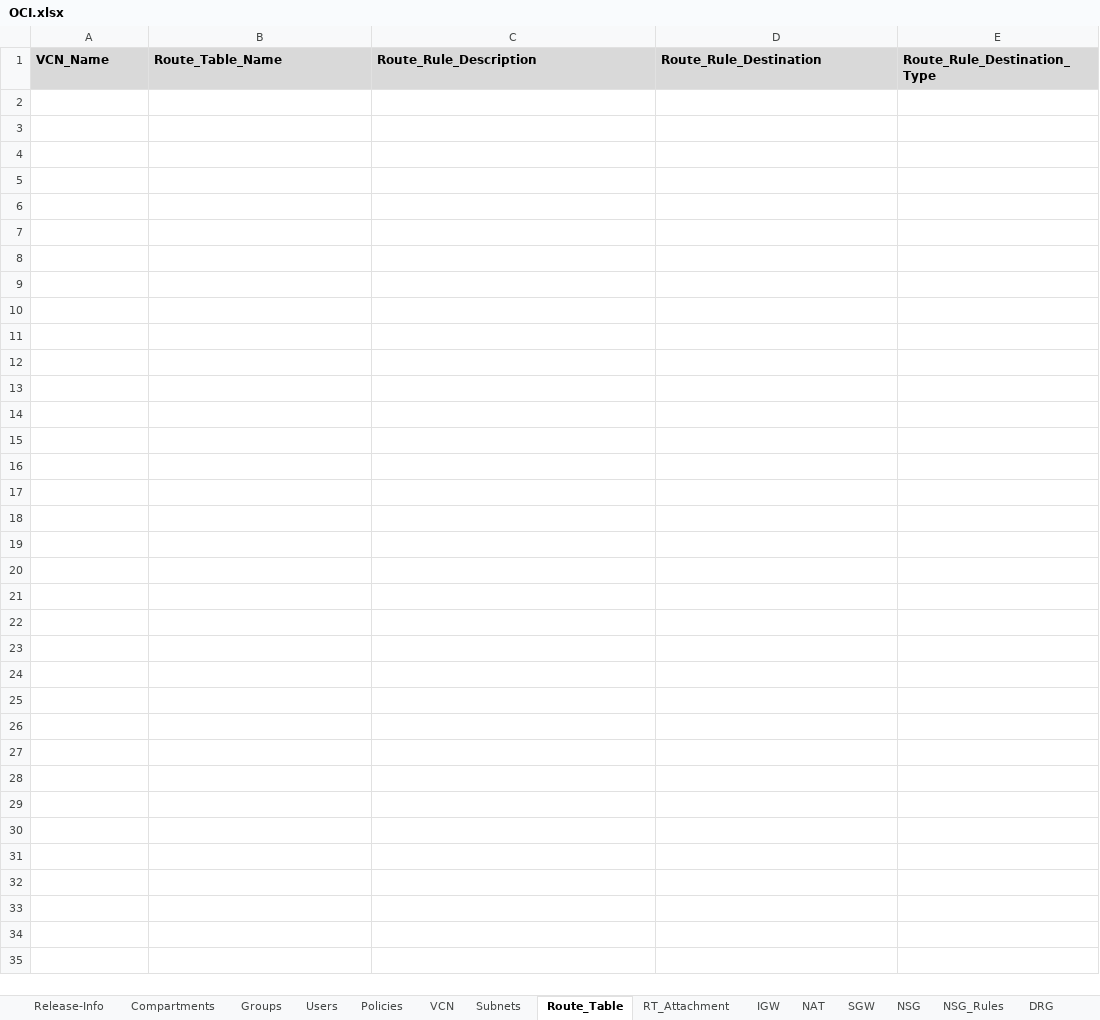
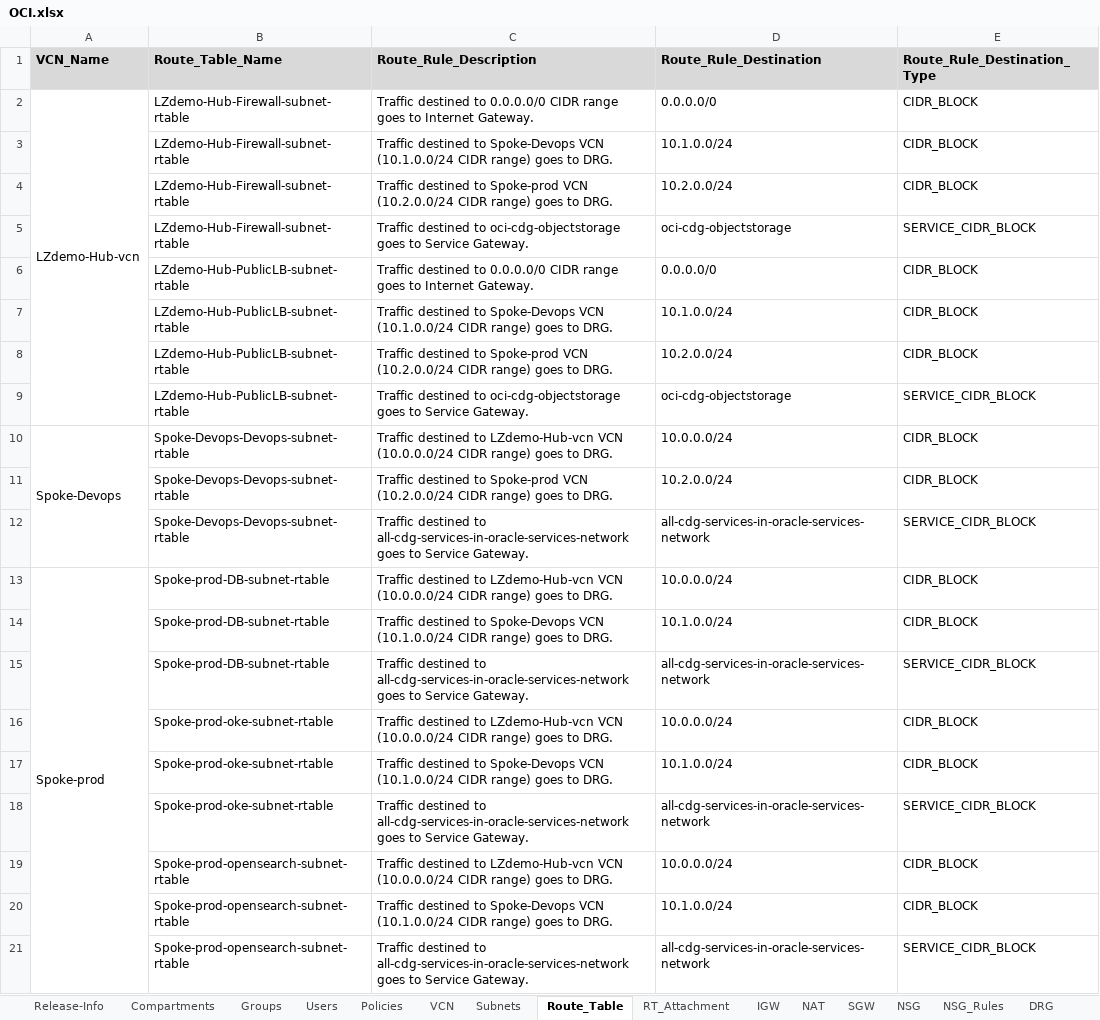
Before and after one commit to Achrafkhaterchi/OCI_to_AZURE, an Excel workbook: Backend/OCI.xlsx, sheet Route_Table, drawn as a sheet; values as stored, in another font and other column widths than the file's, no borders; the diff names each change by its address in the sheet, - before the commit and + after, or states it on an @@ line.

```diff
--- a/Backend/OCI.xlsx (sheet Route_Table)
+++ b/Backend/OCI.xlsx (sheet Route_Table)
+row 2: LZdemo-Hub-vcn | LZdemo-Hub-Firewall-subnet-rtable | Traffic destined to 0.0.0.0/0 CIDR range goes to Internet Gateway. | 0.0.0.0/0 | CIDR_BLOCK
+row 3:  | LZdemo-Hub-Firewall-subnet-rtable | Traffic destined to Spoke-Devops VCN (10.1.0.0/24 CIDR range) goes to DRG. | 10.1.0.0/24 | CIDR_BLOCK
+row 4:  | LZdemo-Hub-Firewall-subnet-rtable | Traffic destined to Spoke-prod VCN (10.2.0.0/24 CIDR range) goes to DRG. | 10.2.0.0/24 | CIDR_BLOCK
+row 5:  | LZdemo-Hub-Firewall-subnet-rtable | Traffic destined to oci-cdg-objectstorage goes to Service Gateway. | oci-cdg-objectstorage | SERVICE_CIDR_BLOCK
+row 6:  | LZdemo-Hub-PublicLB-subnet-rtable | Traffic destined to 0.0.0.0/0 CIDR range goes to Internet Gateway. | 0.0.0.0/0 | CIDR_BLOCK
+row 7:  | LZdemo-Hub-PublicLB-subnet-rtable | Traffic destined to Spoke-Devops VCN (10.1.0.0/24 CIDR range) goes to DRG. | 10.1.0.0/24 | CIDR_BLOCK
+row 8:  | LZdemo-Hub-PublicLB-subnet-rtable | Traffic destined to Spoke-prod VCN (10.2.0.0/24 CIDR range) goes to DRG. | 10.2.0.0/24 | CIDR_BLOCK
+row 9:  | LZdemo-Hub-PublicLB-subnet-rtable | Traffic destined to oci-cdg-objectstorage goes to Service Gateway. | oci-cdg-objectstorage | SERVICE_CIDR_BLOCK
+row 10: Spoke-Devops | Spoke-Devops-Devops-subnet-rtable | Traffic destined to LZdemo-Hub-vcn VCN (10.0.0.0/24 CIDR range) goes to DRG. | 10.0.0.0/24 | CIDR_BLOCK
+row 11:  | Spoke-Devops-Devops-subnet-rtable | Traffic destined to Spoke-prod VCN (10.2.0.0/24 CIDR range) goes to DRG. | 10.2.0.0/24 | CIDR_BLOCK
+row 12:  | Spoke-Devops-Devops-subnet-rtable | Traffic destined to all-cdg-services-in-oracle-services-network goes to Service Gateway. | all-cdg-services-in-oracle-services-network | SERVICE_CIDR_BLOCK
+row 13: Spoke-prod | Spoke-prod-DB-subnet-rtable | Traffic destined to LZdemo-Hub-vcn VCN (10.0.0.0/24 CIDR range) goes to DRG. | 10.0.0.0/24 | CIDR_BLOCK
+row 14:  | Spoke-prod-DB-subnet-rtable | Traffic destined to Spoke-Devops VCN (10.1.0.0/24 CIDR range) goes to DRG. | 10.1.0.0/24 | CIDR_BLOCK
+row 15:  | Spoke-prod-DB-subnet-rtable | Traffic destined to all-cdg-services-in-oracle-services-network goes to Service Gateway. | all-cdg-services-in-oracle-services-network | SERVICE_CIDR_BLOCK
+row 16:  | Spoke-prod-oke-subnet-rtable | Traffic destined to LZdemo-Hub-vcn VCN (10.0.0.0/24 CIDR range) goes to DRG. | 10.0.0.0/24 | CIDR_BLOCK
+row 17:  | Spoke-prod-oke-subnet-rtable | Traffic destined to Spoke-Devops VCN (10.1.0.0/24 CIDR range) goes to DRG. | 10.1.0.0/24 | CIDR_BLOCK
+row 18:  | Spoke-prod-oke-subnet-rtable | Traffic destined to all-cdg-services-in-oracle-services-network goes to Service Gateway. | all-cdg-services-in-oracle-services-network | SERVICE_CIDR_BLOCK
+row 19:  | Spoke-prod-opensearch-subnet-rtable | Traffic destined to LZdemo-Hub-vcn VCN (10.0.0.0/24 CIDR range) goes to DRG. | 10.0.0.0/24 | CIDR_BLOCK
+row 20:  | Spoke-prod-opensearch-subnet-rtable | Traffic destined to Spoke-Devops VCN (10.1.0.0/24 CIDR range) goes to DRG. | 10.1.0.0/24 | CIDR_BLOCK
+row 21:  | Spoke-prod-opensearch-subnet-rtable | Traffic destined to all-cdg-services-in-oracle-services-network goes to Service Gateway. | all-cdg-services-in-oracle-services-network | SERVICE_CIDR_BLOCK
```
Also changed, not shown: sheet NSG_Rules, sheet Subnets, sheet RT_Attachment, sheet VCN, sheet SGW, sheet NSG, 2 more sheets, 6 other files.
